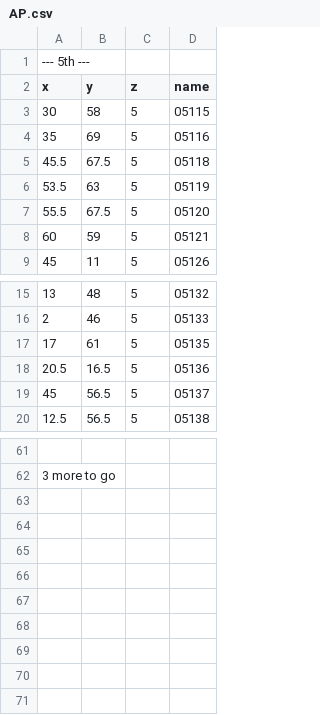
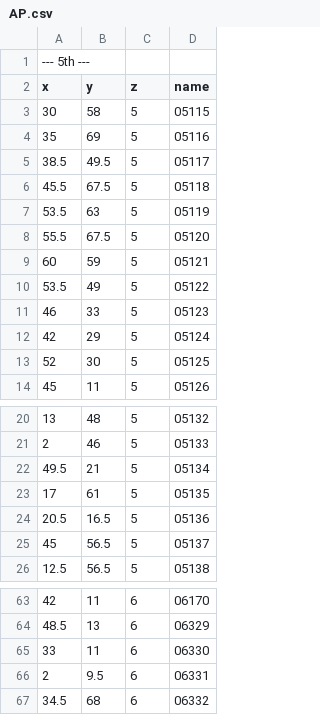
Before and after one commit to n-mate11/wifi-rssi-model, a CSV file: data/AP.csv, drawn as a sheet; only a part is shown, gaps mark what is left out; removed rows and columns are numbered as before the commit, all else as after; the diff covers the shown part only; the diff names each change by its address in the sheet, - before the commit and + after, or states it on an @@ line.

Commit message:
Added all ap locations

```diff
--- a/data/AP.csv
+++ b/data/AP.csv
+row 5: 38.5 | 49.5 | 5 | 05117
+row 10: 53.5 | 49 | 5 | 05122
+row 11: 46 | 33 | 5 | 05123
+row 12: 42 | 29 | 5 | 05124
+row 13: 52 | 30 | 5 | 05125
+row 22: 49.5 | 21 | 5 | 05134
-row 63: (empty)
+row 63: 42 | 11 | 6 | 06170
-row 62: 3 more to go
@@ row 50 moved to row 64: 48.5 @@
@@ row 46 moved to row 65: 33 @@
@@ row 39 moved to row 66: 2 @@
@@ row 53 moved to row 67: 34.5 @@
```
Also changed, not shown: 3 added rows, 3 removed rows and 21 moved rows elsewhere in this file.
